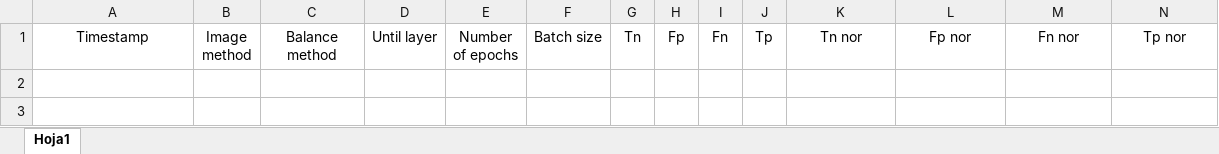
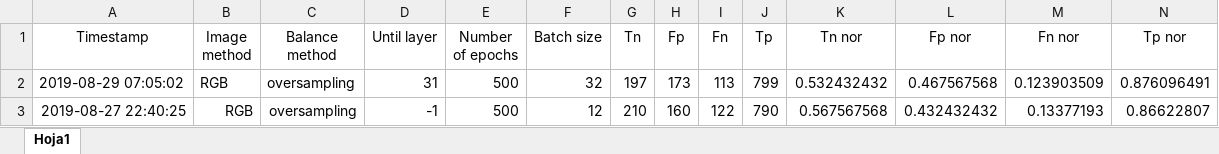
Before and after one commit to minguezalba/Speech-based-stress-detection-using-a-cross-modal-transfer-learning-approach, an Excel workbook: logs/results.xlsx, sheet Hoja1, drawn as a sheet; only a part is shown; values as stored, in another font and other column widths than the file's, no borders; rows hold the shown columns only; the diff names each change by its address in the sheet, - before the commit and + after, or states it on an @@ line.

```diff
--- a/logs/results.xlsx (sheet Hoja1)
+++ b/logs/results.xlsx (sheet Hoja1)
+row 2: 2019-08-29 07:05:02 | RGB | oversampling | 31 | 500 | 32 | 197 | 173 | 113 | 799 | 0.532432432 | 0.467567568 | 0.123903509 | 0.876096491
+row 3: 2019-08-27 22:40:25 | RGB | oversampling | -1 | 500 | 12 | 210 | 160 | 122 | 790 | 0.567567568 | 0.432432432 | 0.13377193 | 0.86622807
```
Also changed, not shown: 2 other files.
